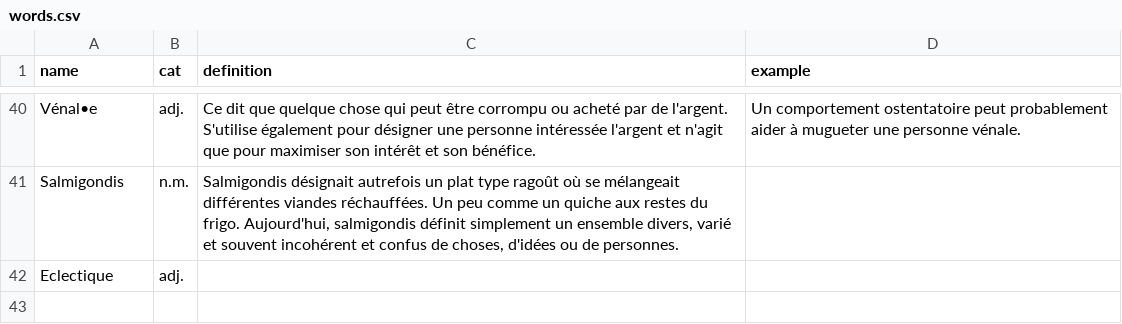
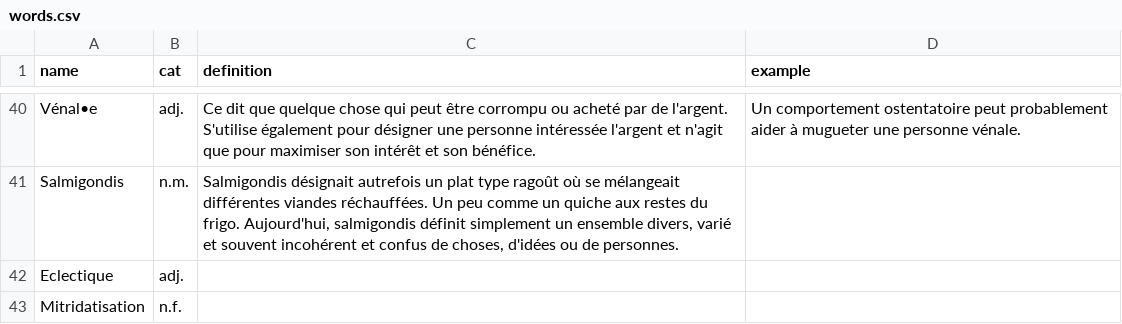
Before and after one commit to Thorgrue/loquacious, a CSV file: words.csv, drawn as a sheet; only a part is shown, gaps mark what is left out.

Commit message:
Mitridatisation

```diff
--- a/words.csv
+++ b/words.csv
@@ -42 +42,2 @@ Salmigondis,n.m.,"Salmigondis désignait autrefois un plat type ragoût où se m
 Eclectique,adj.,"",""
+Mitridatisation,n.f.,"",""
```
